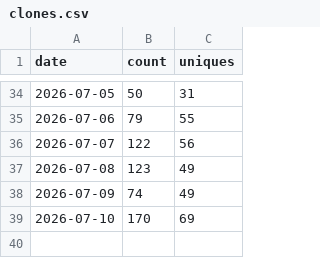
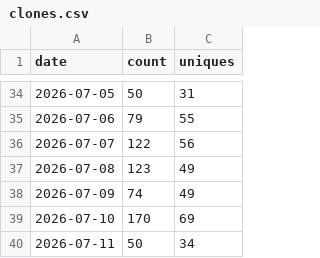
Before and after one commit to ronghsiang/storyforge, a CSV file: data/traffic/clones.csv, drawn as a sheet; only a part is shown, gaps mark what is left out; the diff names each change by its address in the sheet, - before the commit and + after, or states it on an @@ line.

```diff
--- a/data/traffic/clones.csv
+++ b/data/traffic/clones.csv
+row 40: 2026-07-11 | 50 | 34
```
Also changed, not shown: data/traffic/release-assets.csv, data/traffic/views.csv.
